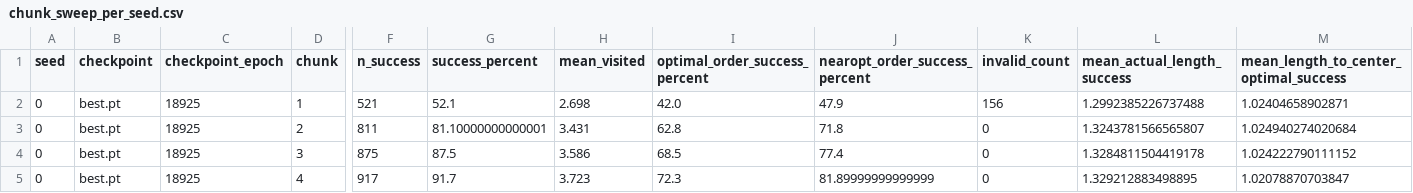
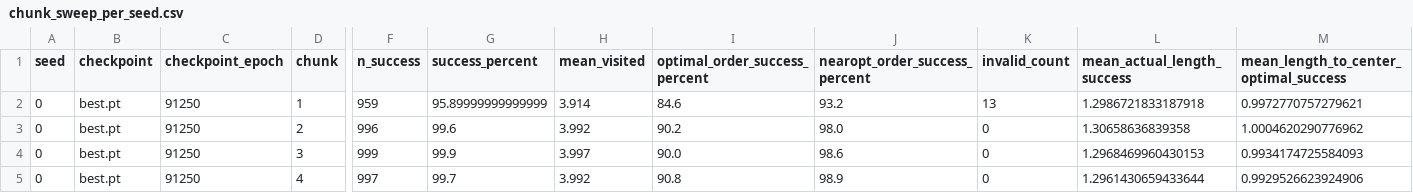
Before and after one commit to KingKeyskey/streaming-flow-policy, a CSV file: experiments/four_boxes_experiments/sfp_four_targets_streaming_v1/runs/ef96247d20f5/chunk_sweep_validation_best/chunk_sweep_per_seed.csv, drawn as a sheet; only a part is shown, gaps mark what is left out; the diff covers the shown part only; the diff names each change by its address in the sheet, - before the commit and + after, or states it on an @@ line.

```diff
--- a/experiments/four_boxes_experiments/sfp_four_targets_streaming_v1/runs/ef96247d20f5/chunk_sweep_validation_best/chunk_sweep_per_seed.csv
+++ b/experiments/four_boxes_experiments/sfp_four_targets_streaming_v1/runs/ef96247d20f5/chunk_sweep_validation_best/chunk_sweep_per_seed.csv
-C2:C5 (checkpoint_epoch): 18925
+C2:C5 (checkpoint_epoch): 91250
-F2 (n_success): 521
+F2 (n_success): 959
-G2 (success_percent): 52.1
+G2 (success_percent): 95.89999999999999
-H2 (mean_visited): 2.698
+H2 (mean_visited): 3.914
-I2 (optimal_order_success_percent): 42.0
+I2 (optimal_order_success_percent): 84.6
-J2 (nearopt_order_success_percent): 47.9
+J2 (nearopt_order_success_percent): 93.2
-K2 (invalid_count): 156
+K2 (invalid_count): 13
-L2 (mean_actual_length_success): 1.2992385226737488
+L2 (mean_actual_length_success): 1.2986721833187918
-M2: 1.02404658902871
+M2: 0.9972770757279621
-F3 (n_success): 811
+F3 (n_success): 996
-G3 (success_percent): 81.10000000000001
+G3 (success_percent): 99.6
-H3 (mean_visited): 3.431
+H3 (mean_visited): 3.992
-I3 (optimal_order_success_percent): 62.8
+I3 (optimal_order_success_percent): 90.2
-J3 (nearopt_order_success_percent): 71.8
+J3 (nearopt_order_success_percent): 98.0
-L3 (mean_actual_length_success): 1.3243781566565807
+L3 (mean_actual_length_success): 1.30658636839358
-M3: 1.024940274020684
+M3: 1.0004620290776962
-F4 (n_success): 875
+F4 (n_success): 999
-G4 (success_percent): 87.5
+G4 (success_percent): 99.9
-H4 (mean_visited): 3.586
+H4 (mean_visited): 3.997
-I4 (optimal_order_success_percent): 68.5
+I4 (optimal_order_success_percent): 90.0
-J4 (nearopt_order_success_percent): 77.4
+J4 (nearopt_order_success_percent): 98.6
-L4 (mean_actual_length_success): 1.3284811504419178
+L4 (mean_actual_length_success): 1.2968469960430153
-M4: 1.024222790111152
+M4: 0.9934174725584093
-F5 (n_success): 917
+F5 (n_success): 997
-G5 (success_percent): 91.7
+G5 (success_percent): 99.7
-H5 (mean_visited): 3.723
+H5 (mean_visited): 3.992
-I5 (optimal_order_success_percent): 72.3
+I5 (optimal_order_success_percent): 90.8
-J5 (nearopt_order_success_percent): 81.89999999999999
+J5 (nearopt_order_success_percent): 98.9
-L5 (mean_actual_length_success): 1.329212883498895
+L5 (mean_actual_length_success): 1.2961430659433644
-M5: 1.02078870703847
+M5: 0.9929526623924906
```
Also changed, not shown: 80 edited cells elsewhere in this file, experiments/four_boxes_experiments/sfp_four_targets_streaming_v1/runs/ef96247d20f5/across_seed_summary.csv, experiments/four_boxes_experiments/sfp_four_targets_streaming_v1/runs/ef96247d20f5/chunk_sweep_validation_best/chunk_sweep_across_seeds.csv, 21 other files.
